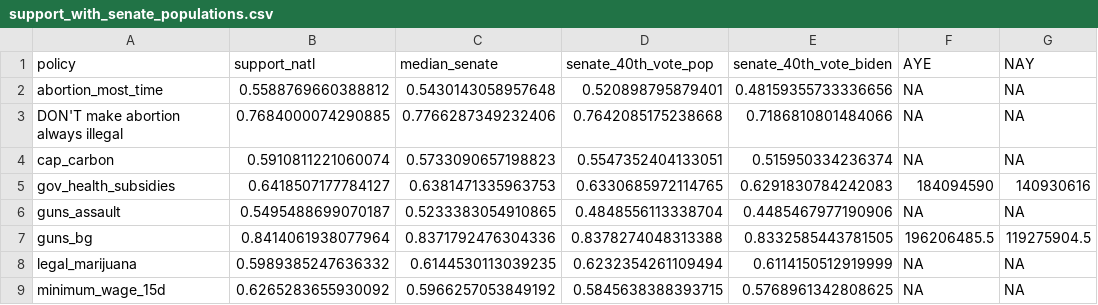
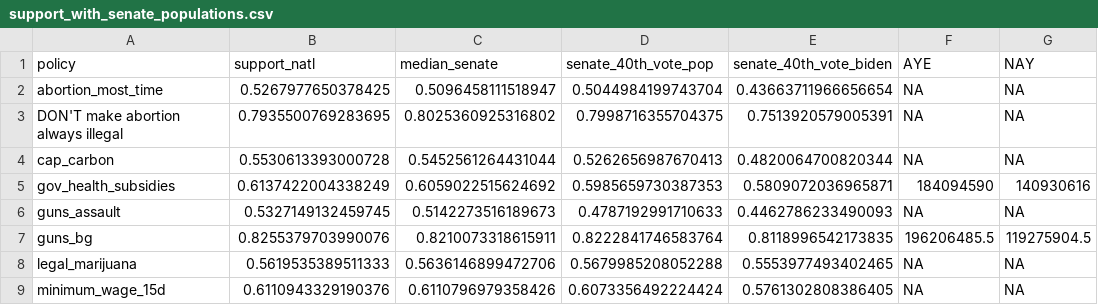
Before and after one commit to elliottmorris/nyt-mrp-policy-support, a CSV file: output/support_with_senate_populations.csv, drawn as a sheet; only a part is shown; the diff covers the shown part only; the diff names each change by its address in the sheet, - before the commit and + after, or states it on an @@ line.

```diff
--- a/output/support_with_senate_populations.csv
+++ b/output/support_with_senate_populations.csv
-B2 (support_natl): 0.5588769660388812
+B2 (support_natl): 0.5267977650378425
-C2 (median_senate): 0.5430143058957648
+C2 (median_senate): 0.5096458111518947
-D2 (senate_40th_vote_pop): 0.520898795879401
+D2 (senate_40th_vote_pop): 0.5044984199743704
-E2 (senate_40th_vote_biden): 0.48159355733336656
+E2 (senate_40th_vote_biden): 0.43663711966656654
-B3 (support_natl): 0.7684000074290885
+B3 (support_natl): 0.7935500769283695
-C3 (median_senate): 0.7766287349232406
+C3 (median_senate): 0.8025360925316802
-D3 (senate_40th_vote_pop): 0.7642085175238668
+D3 (senate_40th_vote_pop): 0.7998716355704375
-E3 (senate_40th_vote_biden): 0.7186810801484066
+E3 (senate_40th_vote_biden): 0.7513920579005391
-B4 (support_natl): 0.5910811221060074
+B4 (support_natl): 0.5530613393000728
-C4 (median_senate): 0.5733090657198823
+C4 (median_senate): 0.5452561264431044
-D4 (senate_40th_vote_pop): 0.5547352404133051
+D4 (senate_40th_vote_pop): 0.5262656987670413
-E4 (senate_40th_vote_biden): 0.515950334236374
+E4 (senate_40th_vote_biden): 0.4820064700820344
-B5 (support_natl): 0.6418507177784127
+B5 (support_natl): 0.6137422004338249
-C5 (median_senate): 0.6381471335963753
+C5 (median_senate): 0.6059022515624692
-D5 (senate_40th_vote_pop): 0.6330685972114765
+D5 (senate_40th_vote_pop): 0.5985659730387353
-E5 (senate_40th_vote_biden): 0.6291830784242083
+E5 (senate_40th_vote_biden): 0.5809072036965871
-B6 (support_natl): 0.5495488699070187
+B6 (support_natl): 0.5327149132459745
-C6 (median_senate): 0.5233383054910865
+C6 (median_senate): 0.5142273516189673
-D6 (senate_40th_vote_pop): 0.4848556113338704
+D6 (senate_40th_vote_pop): 0.4787192991710633
-E6 (senate_40th_vote_biden): 0.4485467977190906
+E6 (senate_40th_vote_biden): 0.4462786233490093
-B7 (support_natl): 0.8414061938077964
+B7 (support_natl): 0.8255379703990076
-C7 (median_senate): 0.8371792476304336
+C7 (median_senate): 0.8210073318615911
-D7 (senate_40th_vote_pop): 0.8378274048313388
+D7 (senate_40th_vote_pop): 0.8222841746583764
-E7 (senate_40th_vote_biden): 0.8332585443781505
+E7 (senate_40th_vote_biden): 0.8118996542173835
-B8 (support_natl): 0.5989385247636332
+B8 (support_natl): 0.5619535389511333
-C8 (median_senate): 0.6144530113039235
+C8 (median_senate): 0.5636146899472706
-D8 (senate_40th_vote_pop): 0.6232354261109494
+D8 (senate_40th_vote_pop): 0.5679985208052288
-E8 (senate_40th_vote_biden): 0.6114150512919999
+E8 (senate_40th_vote_biden): 0.5553977493402465
-B9 (support_natl): 0.6265283655930092
+B9 (support_natl): 0.6110943329190376
-C9 (median_senate): 0.5966257053849192
+C9 (median_senate): 0.6110796979358426
-D9 (senate_40th_vote_pop): 0.5845638388393715
+D9 (senate_40th_vote_pop): 0.6073356492224424
-E9 (senate_40th_vote_biden): 0.5768961342808625
+E9 (senate_40th_vote_biden): 0.5761302808386405
```
Also changed, not shown: 16 edited cells elsewhere in this file, output/policy_support_by_different_institutions.csv, output/policy_support_by_state.csv, 20 other files.
